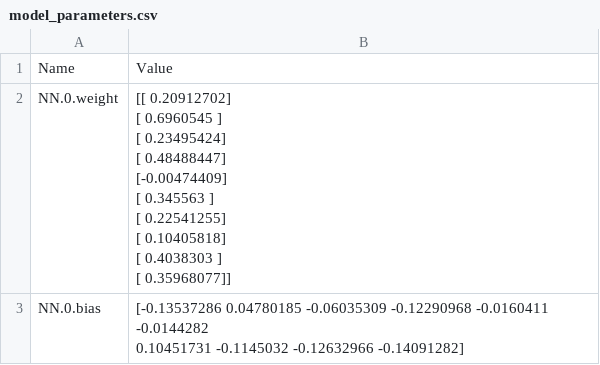
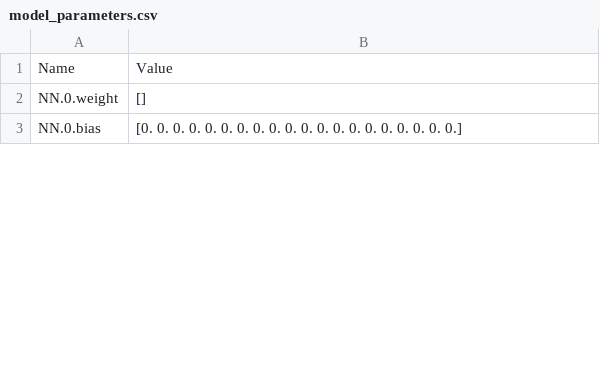
Before and after one commit to DylanHarrison1/Geopolitics-ML-model, a CSV file: model_parameters.csv, drawn as a sheet; only a part is shown; the diff covers the shown part only.

```diff
--- a/model_parameters.csv
+++ b/model_parameters.csv
@@ -1,13 +1,3 @@
 Name,Value
-NN.0.weight,"[[ 0.20912702]
- [ 0.6960545 ]
- [ 0.23495424]
- [ 0.48488447]
- [-0.00474409]
- [ 0.345563  ]
- [ 0.22541255]
- [ 0.10405818]
- [ 0.4038303 ]
- [ 0.35968077]]"
-NN.0.bias,"[-0.13537286  0.04780185 -0.06035309 -0.12290968 -0.0160411  -0.0144282
-  0.10451731 -0.1145032  -0.12632966 -0.14091282]"
+NN.0.weight,[]
+NN.0.bias,[0. 0. 0. 0. 0. 0. 0. 0. 0. 0. 0. 0. 0. 0. 0. 0. 0. 0. 0. 0.]
```
Also changed, not shown: 4 edited cells elsewhere in this file, data/processed/HDI (1870-2020).csv, data/processed/Natural Resource Rent.csv, 1 other file.
